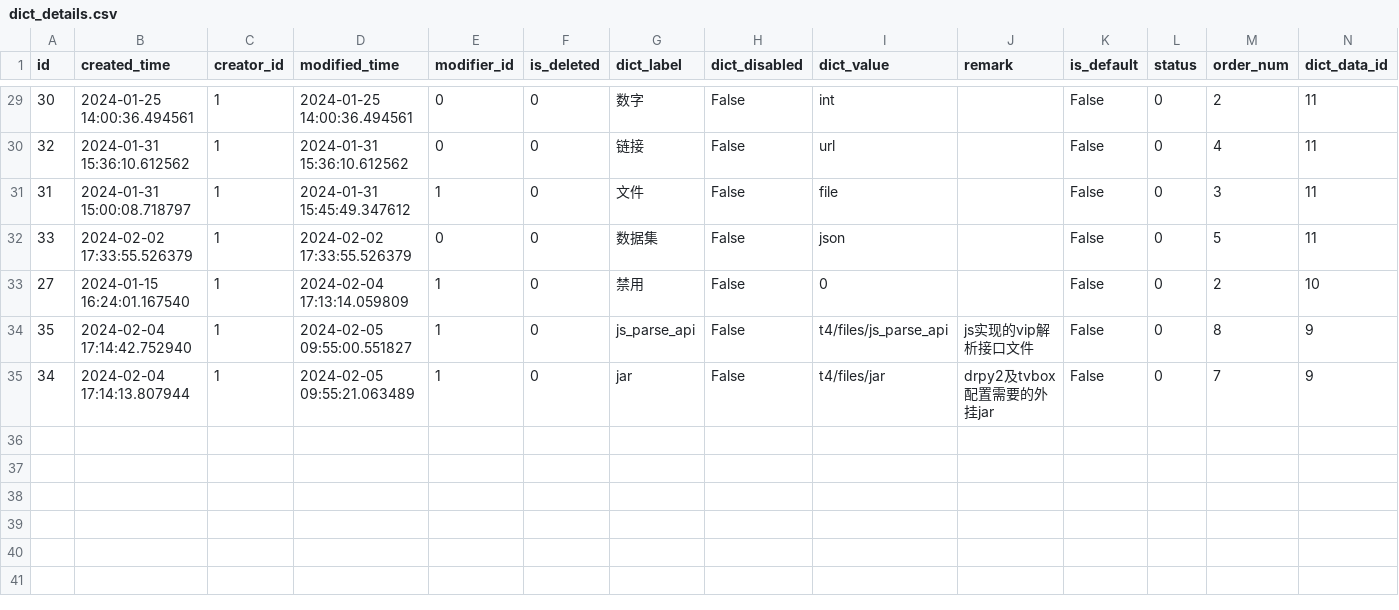
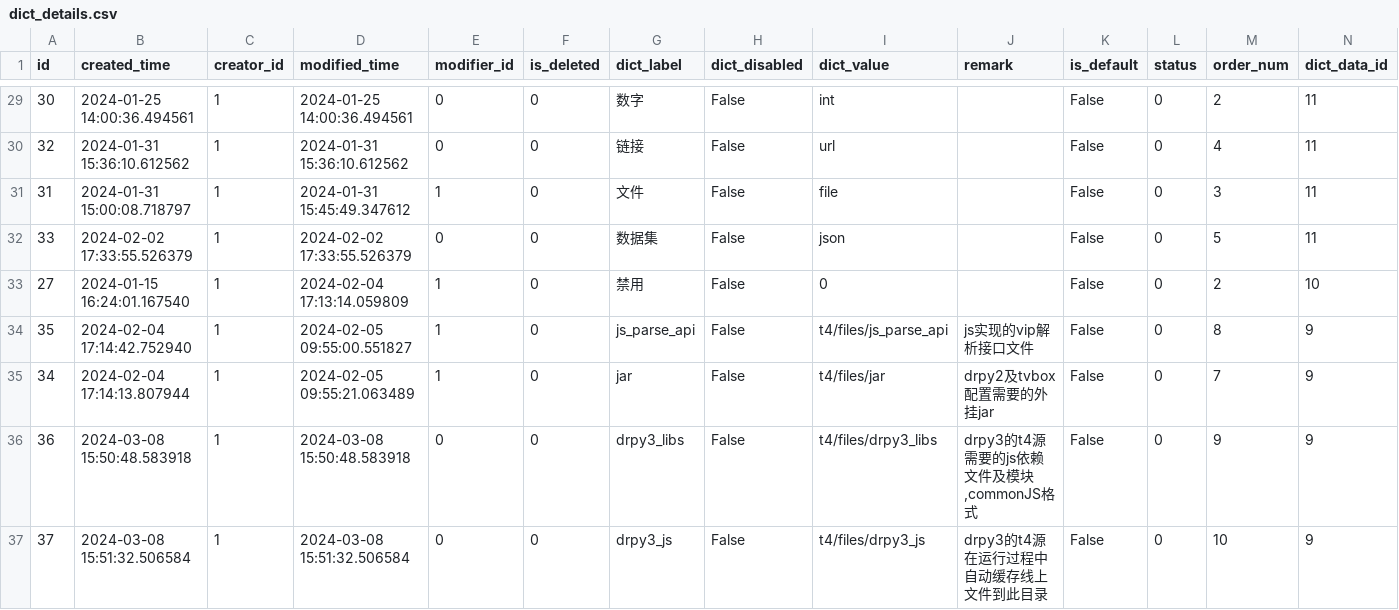
Before and after one commit to chiakiwang/hipy-server, a CSV file: app/db/init_data/dict_details.csv, drawn as a sheet; only a part is shown, gaps mark what is left out.

```diff
--- a/app/db/init_data/dict_details.csv
+++ b/app/db/init_data/dict_details.csv
@@ -35 +35,3 @@ id,created_time,creator_id,modified_time,modifier_id,is_deleted,dict_label,dict_
 34,2024-02-04 17:14:13.807944,1,2024-02-05 09:55:21.063489,1,0,jar,False,t4/files/jar,drpy2及tvbox配置需要的外挂jar,False,0,7,9
+36,2024-03-08 15:50:48.583918,1,2024-03-08 15:50:48.583918,0,0,drpy3_libs,False,t4/files/drpy3_libs,"drpy3的t4源需要的js依赖文件及模块,commonJS格式",False,0,9,9
+37,2024-03-08 15:51:32.506584,1,2024-03-08 15:51:32.506584,0,0,drpy3_js,False,t4/files/drpy3_js,drpy3的t4源在运行过程中自动缓存线上文件到此目录,False,0,10,9
```
Also changed, not shown: app/db/init_data/job.csv, app/db/init_data/job_log.csv, 2 other files.
